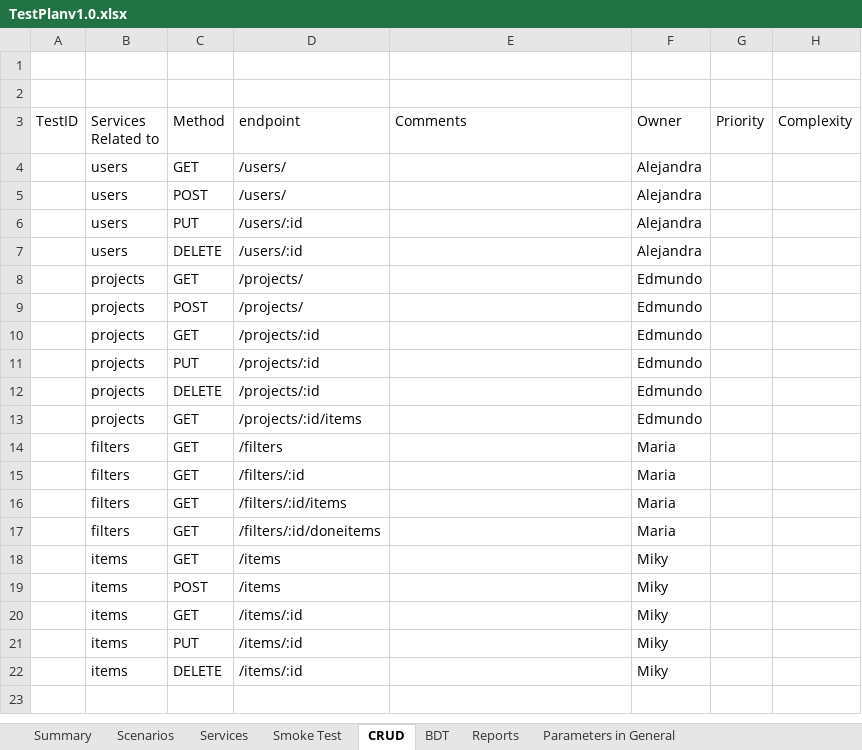
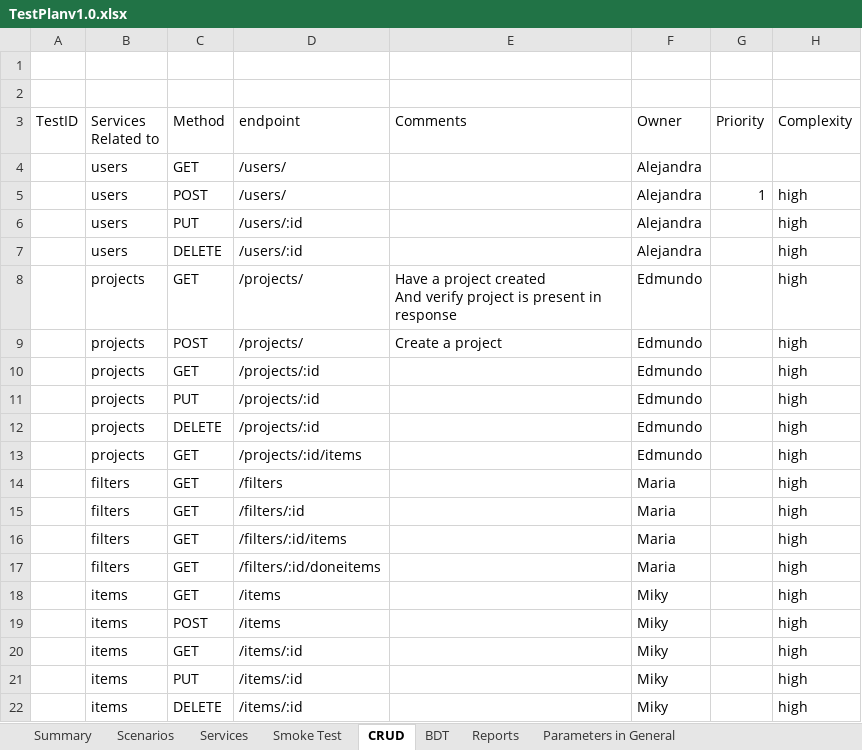
Before and after one commit to igorstacruz/QE_training_BDT_ruby, an Excel workbook: Edmundo/test-plan/TestPlanv1.0.xlsx, sheet CRUD, drawn as a sheet; values as stored, in another font and other column widths than the file's, no borders; table styles not drawn; ↵ is a line break in a cell; the diff names each change by its address in the sheet, - before the commit and + after, or states it on an @@ line.

Commit message:
update test plan

```diff
--- a/Edmundo/test-plan/TestPlanv1.0.xlsx (sheet CRUD)
+++ b/Edmundo/test-plan/TestPlanv1.0.xlsx (sheet CRUD)
-G5 (Priority): (empty)
+G5 (Priority): 1
-H5:H22 (Complexity): (empty)
+H5:H22 (Complexity): high
-E8 (Comments): (empty)
+E8 (Comments): Have a project created ↵ And verify project is present in response
-E9 (Comments): (empty)
+E9 (Comments): Create a project
```
